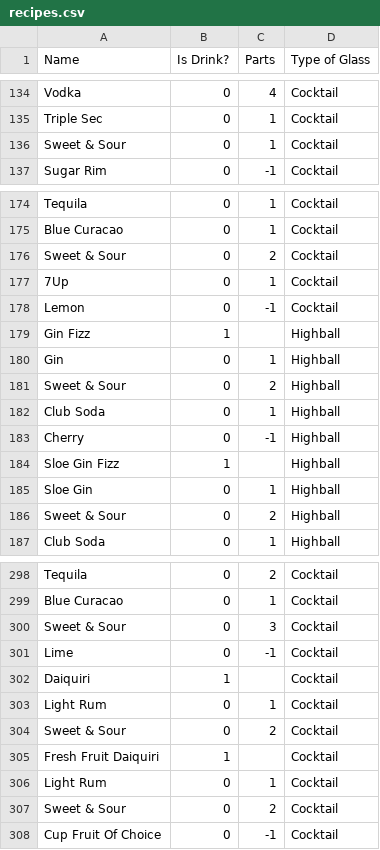
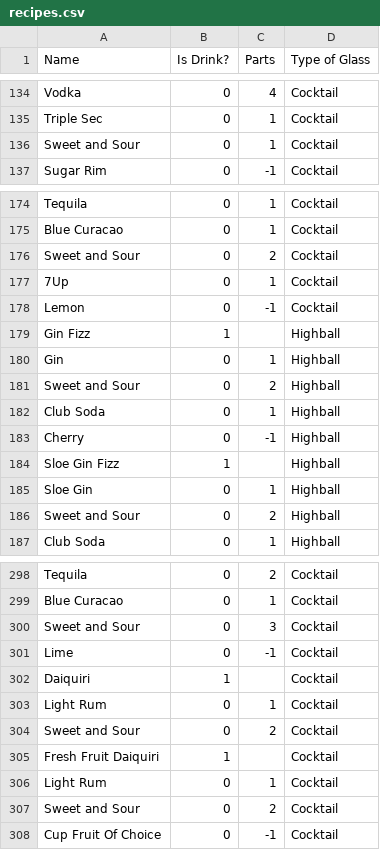
Before and after one commit to jarnoux/shakennotstirred, a CSV file: res/raw/recipes.csv, drawn as a sheet; only a part is shown, gaps mark what is left out; the diff covers the shown part only.

```diff
--- a/res/raw/recipes.csv
+++ b/res/raw/recipes.csv
@@ -135,3 +135,3 @@ Vodka,0,4,Cocktail
 Triple Sec,0,1,Cocktail
-Sweet & Sour,0,1,Cocktail
+Sweet and Sour,0,1,Cocktail
 Sugar Rim,0,-1,Cocktail
@@ -175,3 +175,3 @@ Tequila,0,1,Cocktail
 Blue Curacao,0,1,Cocktail
-Sweet & Sour,0,2,Cocktail
+Sweet and Sour,0,2,Cocktail
 7Up,0,1,Cocktail
@@ -180,3 +180,3 @@ Gin Fizz,1,,Highball
 Gin,0,1,Highball
-Sweet & Sour,0,2,Highball
+Sweet and Sour,0,2,Highball
 Club Soda,0,1,Highball
@@ -185,3 +185,3 @@ Sloe Gin Fizz,1,,Highball
 Sloe Gin,0,1,Highball
-Sweet & Sour,0,2,Highball
+Sweet and Sour,0,2,Highball
 Club Soda,0,1,Highball
@@ -299,3 +299,3 @@ Tequila,0,2,Cocktail
 Blue Curacao,0,1,Cocktail
-Sweet & Sour,0,3,Cocktail
+Sweet and Sour,0,3,Cocktail
 Lime,0,-1,Cocktail
@@ -303,6 +303,6 @@ Daiquiri,1,,Cocktail
 Light Rum,0,1,Cocktail
-Sweet & Sour,0,2,Cocktail
+Sweet and Sour,0,2,Cocktail
 Fresh Fruit Daiquiri,1,,Cocktail
  Light Rum,0,1,Cocktail
-Sweet & Sour,0,2,Cocktail
+Sweet and Sour,0,2,Cocktail
  Cup Fruit Of Choice,0,-1,Cocktail
```
Also changed, not shown: 11 edited cells elsewhere in this file, res/raw/ingredients.csv.
